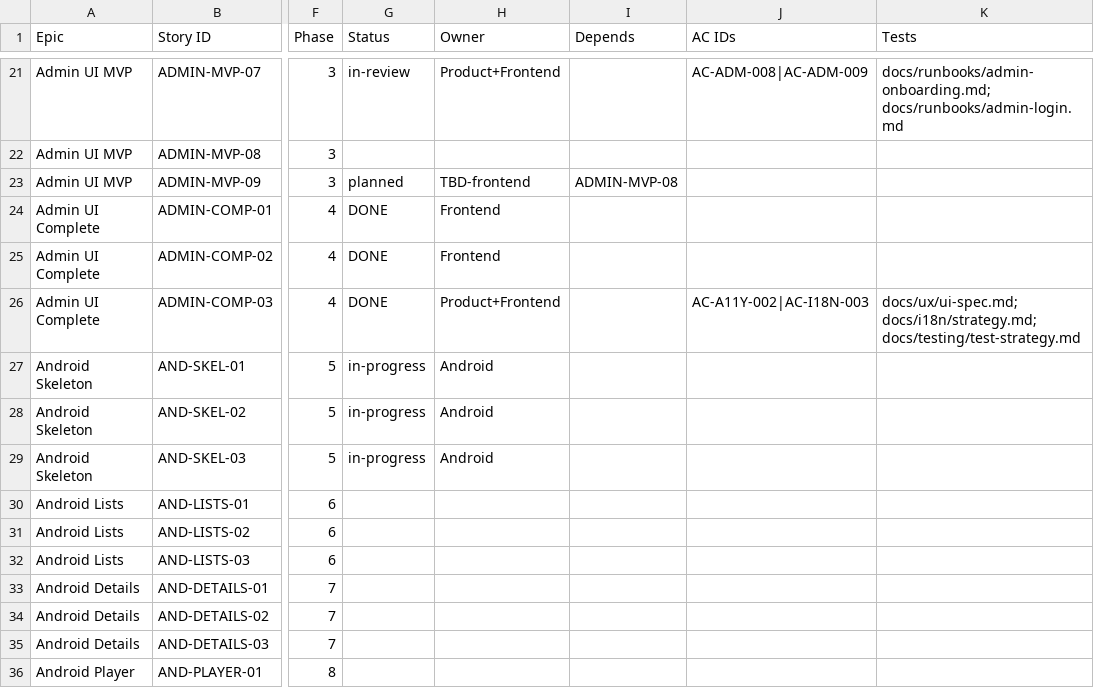
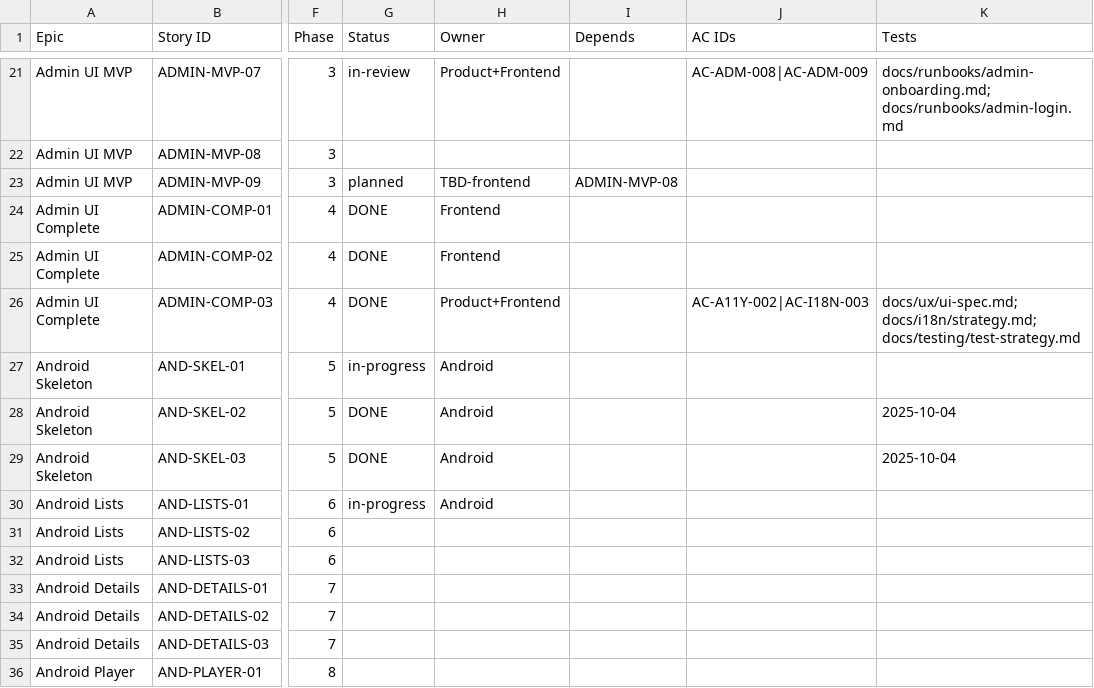
Before and after one commit to talibfitrah/albunyaantube, a CSV file: docs/backlog/product-backlog.csv, drawn as a sheet; only a part is shown, gaps mark what is left out; the diff names each change by its address in the sheet, - before the commit and + after, or states it on an @@ line.

Commit message:
Outline Android paging repository skeleton

```diff
--- a/docs/backlog/product-backlog.csv
+++ b/docs/backlog/product-backlog.csv
-G28:G29 (Status): in-progress
+G28:G29 (Status): DONE
-K28:K29 (Tests): (empty)
+K28:K29 (Tests): 2025-10-04
-G30 (Status): (empty)
+G30 (Status): in-progress
-H30 (Owner): (empty)
+H30 (Owner): Android
```
Also changed, not shown: 6 other files.
